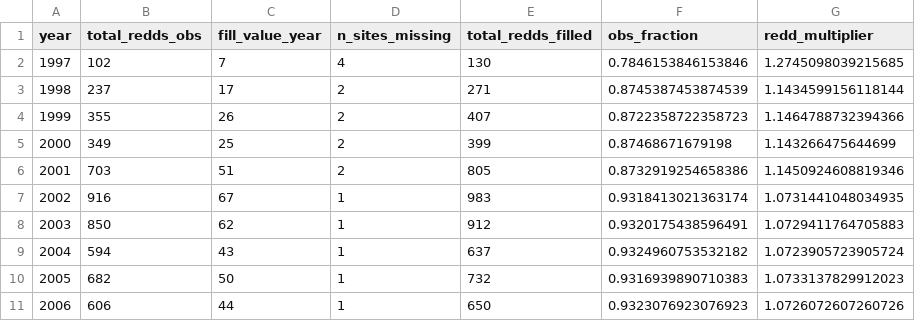
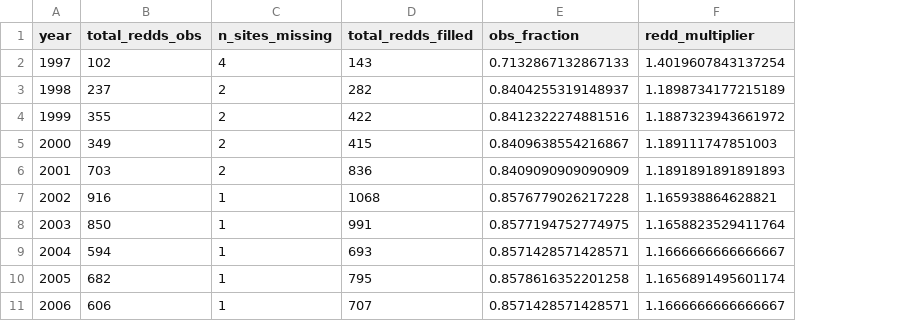
Before and after one commit to SRJPE/SRJPEdata, a CSV file: data-raw/analysis/mill_redd_fill_table.csv, drawn as a sheet; only a part is shown; removed rows and columns are numbered as before the commit, all else as after; the diff covers the shown part only; the diff names each change by its address in the sheet, - before the commit and + after, or states it on an @@ line.

Commit message:
combines the two methods outlined in the original mill creek redd analysis (original file included a spatially-aware method and a spatially-unaware method) into one that accounts for productivity of specific sites. Adds note about where this is used downstream

```diff
--- a/data-raw/analysis/mill_redd_fill_table.csv
+++ b/data-raw/analysis/mill_redd_fill_table.csv
-column C (fill_value_year), rows 2-11: 7 | 17 | 26 | 25 | 51 | 67 | 62 | 43 | 50 | 44
-D2 (total_redds_filled): 130
+D2 (total_redds_filled): 143
-E2 (obs_fraction): 0.7846153846153846
+E2 (obs_fraction): 0.7132867132867133
-F2 (redd_multiplier): 1.2745098039215685
+F2 (redd_multiplier): 1.4019607843137254
-D3 (total_redds_filled): 271
+D3 (total_redds_filled): 282
-E3 (obs_fraction): 0.8745387453874539
+E3 (obs_fraction): 0.8404255319148937
-F3 (redd_multiplier): 1.1434599156118144
+F3 (redd_multiplier): 1.1898734177215189
-D4 (total_redds_filled): 407
+D4 (total_redds_filled): 422
-E4 (obs_fraction): 0.8722358722358723
+E4 (obs_fraction): 0.8412322274881516
-F4 (redd_multiplier): 1.1464788732394366
+F4 (redd_multiplier): 1.1887323943661972
-D5 (total_redds_filled): 399
+D5 (total_redds_filled): 415
-E5 (obs_fraction): 0.87468671679198
+E5 (obs_fraction): 0.8409638554216867
-F5 (redd_multiplier): 1.143266475644699
+F5 (redd_multiplier): 1.189111747851003
-D6 (total_redds_filled): 805
+D6 (total_redds_filled): 836
-E6 (obs_fraction): 0.8732919254658386
+E6 (obs_fraction): 0.8409090909090909
-F6 (redd_multiplier): 1.1450924608819346
+F6 (redd_multiplier): 1.1891891891891893
-D7 (total_redds_filled): 983
+D7 (total_redds_filled): 1068
-E7 (obs_fraction): 0.9318413021363174
+E7 (obs_fraction): 0.8576779026217228
-F7 (redd_multiplier): 1.0731441048034935
+F7 (redd_multiplier): 1.165938864628821
-D8 (total_redds_filled): 912
+D8 (total_redds_filled): 991
-E8 (obs_fraction): 0.9320175438596491
+E8 (obs_fraction): 0.8577194752774975
-F8 (redd_multiplier): 1.0729411764705883
+F8 (redd_multiplier): 1.1658823529411764
-D9 (total_redds_filled): 637
+D9 (total_redds_filled): 693
-E9 (obs_fraction): 0.9324960753532182
+E9 (obs_fraction): 0.8571428571428571
-F9 (redd_multiplier): 1.0723905723905724
+F9 (redd_multiplier): 1.1666666666666667
-D10 (total_redds_filled): 732
+D10 (total_redds_filled): 795
-E10 (obs_fraction): 0.9316939890710383
+E10 (obs_fraction): 0.8578616352201258
-F10 (redd_multiplier): 1.0733137829912023
+F10 (redd_multiplier): 1.1656891495601174
-D11 (total_redds_filled): 650
+D11 (total_redds_filled): 707
-E11 (obs_fraction): 0.9323076923076923
+E11 (obs_fraction): 0.8571428571428571
-F11 (redd_multiplier): 1.0726072607260726
+F11 (redd_multiplier): 1.1666666666666667
```
Also changed, not shown: 36 edited cells elsewhere in this file, 17 other files.
